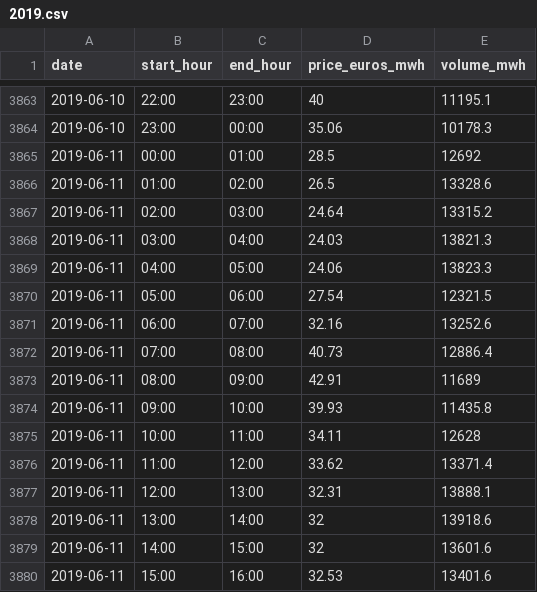
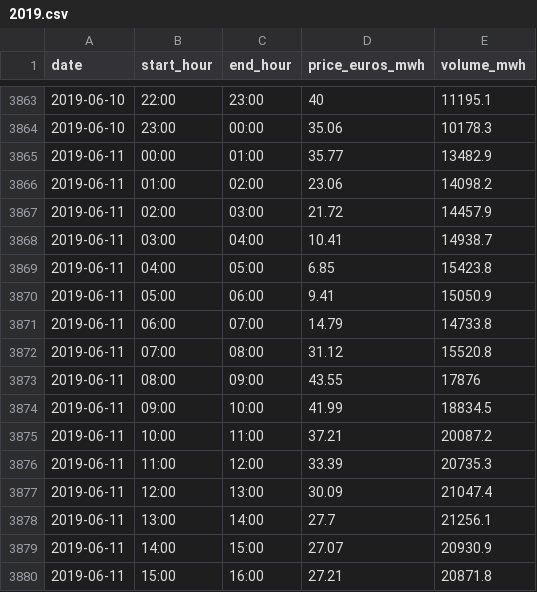
Before and after one commit to ewoken/epex-spot-data, a CSV file: data/2019.csv, drawn as a sheet; only a part is shown, gaps mark what is left out; the diff covers the shown part only.

```diff
--- a/data/2019.csv
+++ b/data/2019.csv
@@ -3864,17 +3864,17 @@ date,start_hour,end_hour,price_euros_mwh,volume_mwh
 2019-06-10,23:00,00:00,35.06,10178.3
-2019-06-11,00:00,01:00,28.5,12692
-2019-06-11,01:00,02:00,26.5,13328.6
-2019-06-11,02:00,03:00,24.64,13315.2
-2019-06-11,03:00,04:00,24.03,13821.3
-2019-06-11,04:00,05:00,24.06,13823.3
-2019-06-11,05:00,06:00,27.54,12321.5
-2019-06-11,06:00,07:00,32.16,13252.6
-2019-06-11,07:00,08:00,40.73,12886.4
-2019-06-11,08:00,09:00,42.91,11689
-2019-06-11,09:00,10:00,39.93,11435.8
-2019-06-11,10:00,11:00,34.11,12628
-2019-06-11,11:00,12:00,33.62,13371.4
-2019-06-11,12:00,13:00,32.31,13888.1
-2019-06-11,13:00,14:00,32,13918.6
-2019-06-11,14:00,15:00,32,13601.6
-2019-06-11,15:00,16:00,32.53,13401.6
+2019-06-11,00:00,01:00,35.77,13482.9
+2019-06-11,01:00,02:00,23.06,14098.2
+2019-06-11,02:00,03:00,21.72,14457.9
+2019-06-11,03:00,04:00,10.41,14938.7
+2019-06-11,04:00,05:00,6.85,15423.8
+2019-06-11,05:00,06:00,9.41,15050.9
+2019-06-11,06:00,07:00,14.79,14733.8
+2019-06-11,07:00,08:00,31.12,15520.8
+2019-06-11,08:00,09:00,43.55,17876
+2019-06-11,09:00,10:00,41.99,18834.5
+2019-06-11,10:00,11:00,37.21,20087.2
+2019-06-11,11:00,12:00,33.39,20735.3
+2019-06-11,12:00,13:00,30.09,21047.4
+2019-06-11,13:00,14:00,27.7,21256.1
+2019-06-11,14:00,15:00,27.07,20930.9
+2019-06-11,15:00,16:00,27.21,20871.8
```
Also changed, not shown: 24 added rows and 16 edited cells elsewhere in this file, 1 other file.
